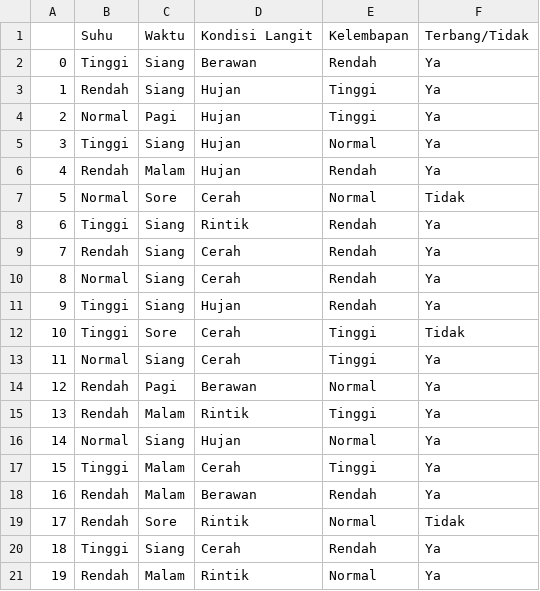
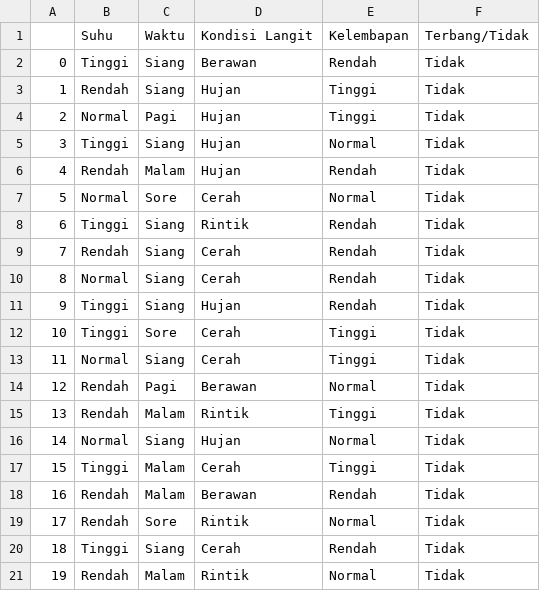
Before and after one commit to evanezcent/Gatree, a CSV file: hasil.csv, drawn as a sheet.

```diff
--- a/hasil.csv
+++ b/hasil.csv
@@ -1,21 +1,21 @@
 ,Suhu,Waktu,Kondisi Langit,Kelembapan,Terbang/Tidak
-0,Tinggi,Siang,Berawan,Rendah,Ya
-1,Rendah,Siang,Hujan,Tinggi,Ya
-2,Normal,Pagi,Hujan,Tinggi,Ya
-3,Tinggi,Siang,Hujan,Normal,Ya
-4,Rendah,Malam,Hujan,Rendah,Ya
+0,Tinggi,Siang,Berawan,Rendah,Tidak
+1,Rendah,Siang,Hujan,Tinggi,Tidak
+2,Normal,Pagi,Hujan,Tinggi,Tidak
+3,Tinggi,Siang,Hujan,Normal,Tidak
+4,Rendah,Malam,Hujan,Rendah,Tidak
 5,Normal,Sore,Cerah,Normal,Tidak
-6,Tinggi,Siang,Rintik,Rendah,Ya
-7,Rendah,Siang,Cerah,Rendah,Ya
-8,Normal,Siang,Cerah,Rendah,Ya
-9,Tinggi,Siang,Hujan,Rendah,Ya
+6,Tinggi,Siang,Rintik,Rendah,Tidak
+7,Rendah,Siang,Cerah,Rendah,Tidak
+8,Normal,Siang,Cerah,Rendah,Tidak
+9,Tinggi,Siang,Hujan,Rendah,Tidak
 10,Tinggi,Sore,Cerah,Tinggi,Tidak
-11,Normal,Siang,Cerah,Tinggi,Ya
-12,Rendah,Pagi,Berawan,Normal,Ya
-13,Rendah,Malam,Rintik,Tinggi,Ya
-14,Normal,Siang,Hujan,Normal,Ya
-15,Tinggi,Malam,Cerah,Tinggi,Ya
-16,Rendah,Malam,Berawan,Rendah,Ya
+11,Normal,Siang,Cerah,Tinggi,Tidak
+12,Rendah,Pagi,Berawan,Normal,Tidak
+13,Rendah,Malam,Rintik,Tinggi,Tidak
+14,Normal,Siang,Hujan,Normal,Tidak
+15,Tinggi,Malam,Cerah,Tinggi,Tidak
+16,Rendah,Malam,Berawan,Rendah,Tidak
 17,Rendah,Sore,Rintik,Normal,Tidak
-18,Tinggi,Siang,Cerah,Rendah,Ya
-19,Rendah,Malam,Rintik,Normal,Ya
+18,Tinggi,Siang,Cerah,Rendah,Tidak
+19,Rendah,Malam,Rintik,Normal,Tidak
```
Also changed, not shown: 4 other files.
